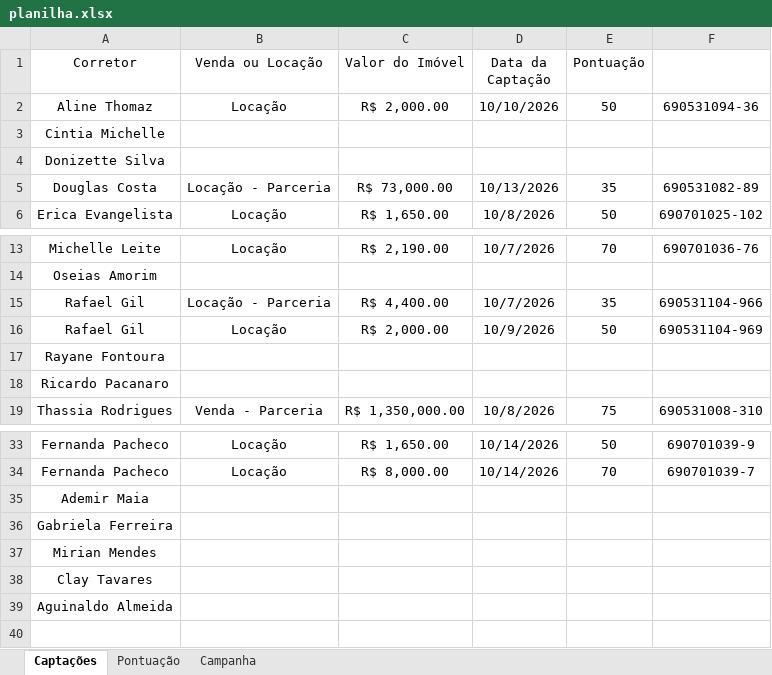
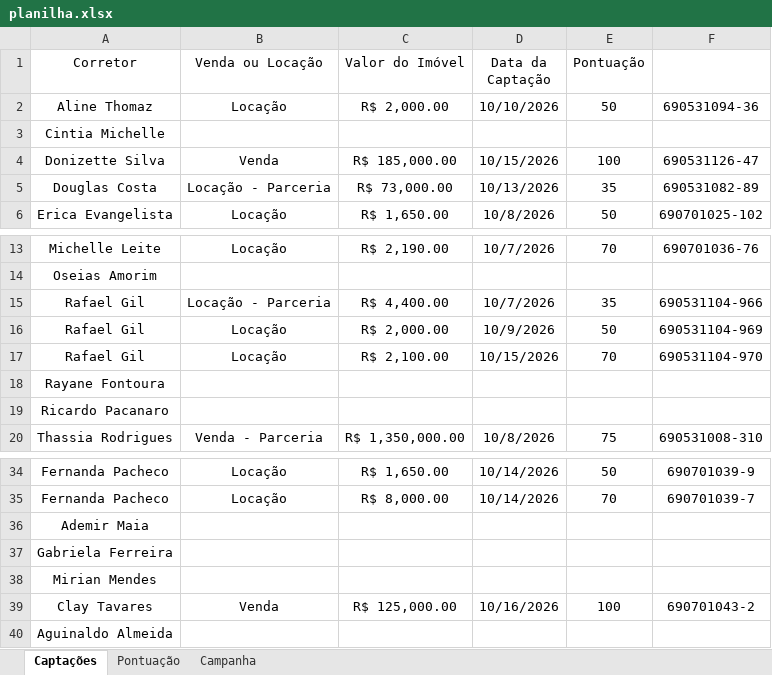
Before and after one commit to custodiod/painel-campanha, an Excel workbook: planilha.xlsx, sheet Captações, drawn as a sheet; only a part is shown, gaps mark what is left out; values as stored, in another font and other column widths than the file's, no borders; table styles not drawn; removed rows and columns are numbered as before the commit, all else as after; the diff names each change by its address in the sheet, - before the commit and + after, or states it on an @@ line.

```diff
--- a/planilha.xlsx (sheet Captações)
+++ b/planilha.xlsx (sheet Captações)
-row 4: Donizette Silva
+row 4: Donizette Silva | Venda | R$ 185,000.00 | 10/15/2026 | 100 | 690531126-47
+row 17: Rafael Gil | Locação | R$ 2,100.00 | 10/15/2026 | 70 | 690531104-970
-row 38: Clay Tavares
+row 39: Clay Tavares | Venda | R$ 125,000.00 | 10/16/2026 | 100 | 690701043-2
```
Also changed, not shown: 1 other file.
